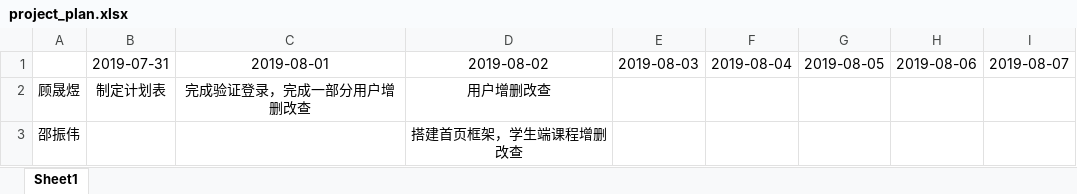
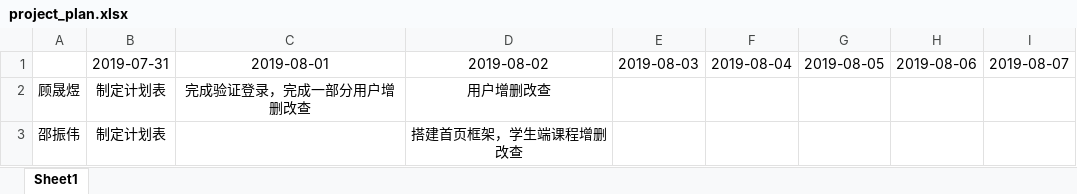
Before and after one commit to malun666/vue_authority, an Excel workbook: project_plan.xlsx, sheet Sheet1, drawn as a sheet; values as stored, in another font and other column widths than the file's, no borders; the diff names each change by its address in the sheet, - before the commit and + after, or states it on an @@ line.

Commit message:
make plan

```diff
--- a/project_plan.xlsx (sheet Sheet1)
+++ b/project_plan.xlsx (sheet Sheet1)
-B3: (empty)
+B3: 制定计划表
```
